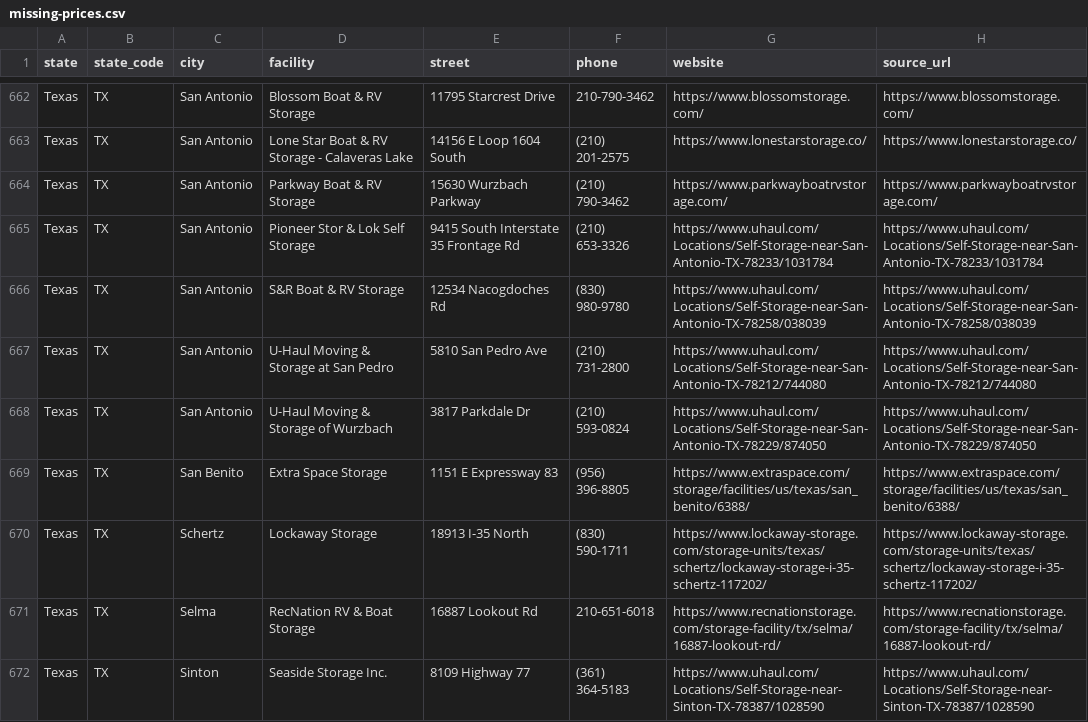
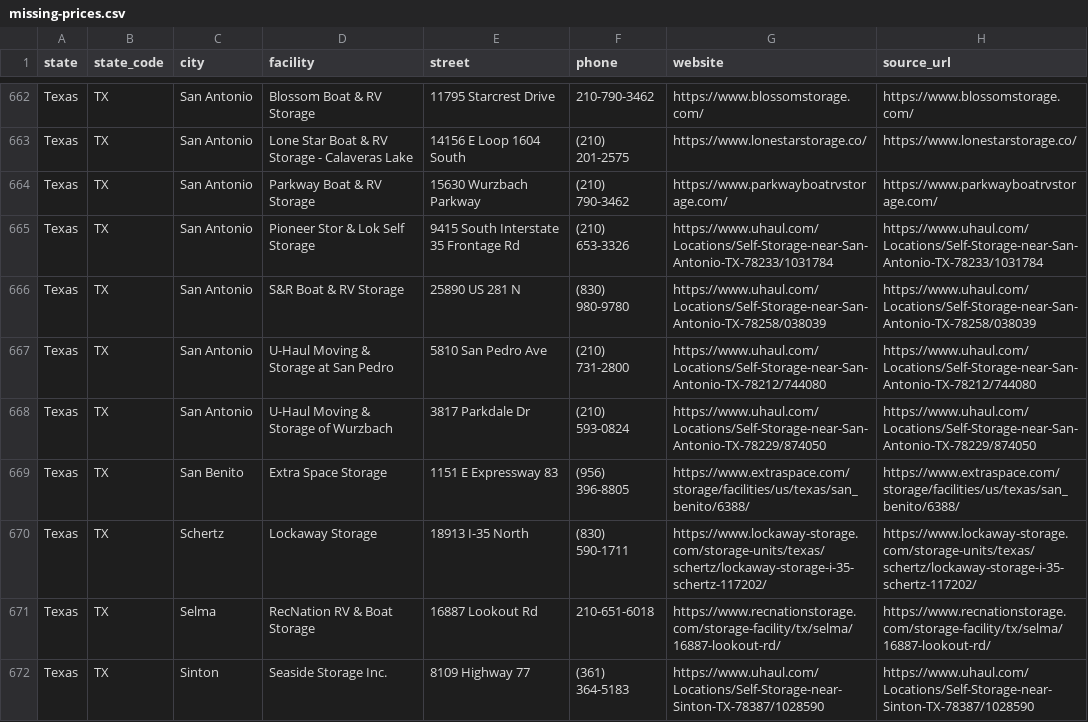
Before and after one commit to sunlightchurch/rv-storage-finder, a CSV file: data/missing-prices.csv, drawn as a sheet; only a part is shown, gaps mark what is left out.

```diff
--- a/data/missing-prices.csv
+++ b/data/missing-prices.csv
@@ -665,3 +665,3 @@ Texas,TX,San Antonio,Parkway Boat & RV Storage,15630 Wurzbach Parkway,(210) 790-
 Texas,TX,San Antonio,Pioneer Stor & Lok Self Storage,9415 South Interstate 35 Frontage Rd,(210) 653-3326,https://www.uhaul.com/Locations/Self-Storage-near-San-Antonio-TX-78233/1031784,https://www.uhaul.com/Locations/Self-Storage-near-San-Antonio-TX-78233/1031784
-Texas,TX,San Antonio,S&R Boat & RV Storage,12534 Nacogdoches Rd,(830) 980-9780,https://www.uhaul.com/Locations/Self-Storage-near-San-Antonio-TX-78258/038039,https://www.uhaul.com/Locations/Self-Storage-near-San-Antonio-TX-78258/038039
+Texas,TX,San Antonio,S&R Boat & RV Storage,25890 US 281 N,(830) 980-9780,https://www.uhaul.com/Locations/Self-Storage-near-San-Antonio-TX-78258/038039,https://www.uhaul.com/Locations/Self-Storage-near-San-Antonio-TX-78258/038039
 Texas,TX,San Antonio,U-Haul Moving & Storage at San Pedro,5810 San Pedro Ave,(210) 731-2800,https://www.uhaul.com/Locations/Self-Storage-near-San-Antonio-TX-78212/744080,https://www.uhaul.com/Locations/Self-Storage-near-San-Antonio-TX-78212/744080
```
Also changed, not shown: 1 other file.
